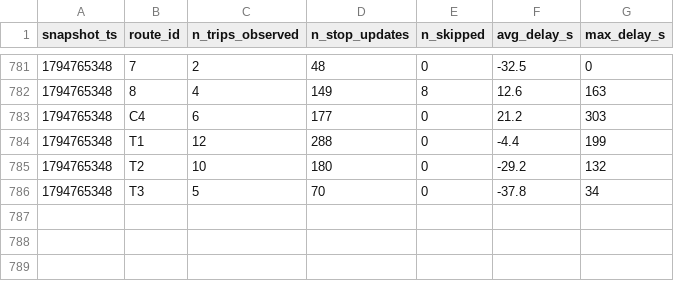
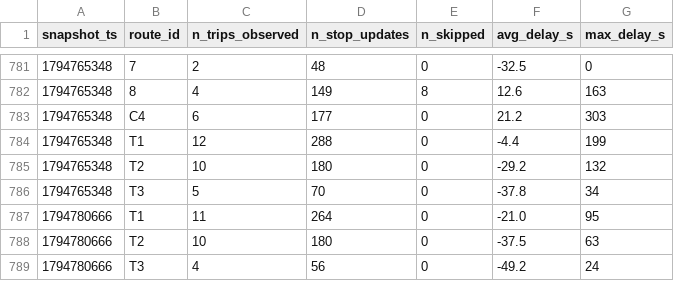
Before and after one commit to Ismail-Achibat-TD-TP-BI/TD2, a CSV file: data/history/route_delays_2026-11.csv, drawn as a sheet; only a part is shown, gaps mark what is left out; the diff names each change by its address in the sheet, - before the commit and + after, or states it on an @@ line.

```diff
--- a/data/history/route_delays_2026-11.csv
+++ b/data/history/route_delays_2026-11.csv
+row 787: 1794780666 | T1 | 11 | 264 | 0 | -21.0 | 95
+row 788: 1794780666 | T2 | 10 | 180 | 0 | -37.5 | 63
+row 789: 1794780666 | T3 | 4 | 56 | 0 | -49.2 | 24
```
Also changed, not shown: 1 other file.
